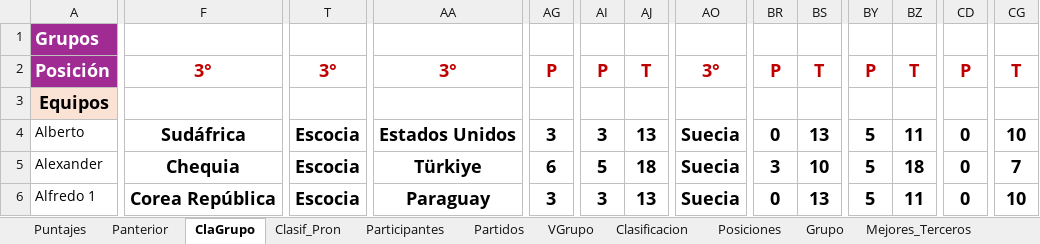
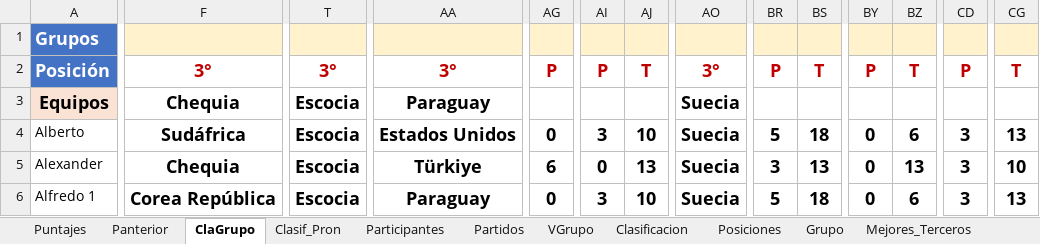
Before and after one commit to jecepa/polla, an Excel workbook: index.xlsx, sheet ClaGrupo, drawn as a sheet; only a part is shown, gaps mark what is left out; values as stored, in another font and other column widths than the file's, no borders; the diff covers the shown part only; the diff names each change by its address in the sheet, - before the commit and + after, or states it on an @@ line.

```diff
--- a/index.xlsx (sheet ClaGrupo)
+++ b/index.xlsx (sheet ClaGrupo)
-A1:A2 fill: #A02B93
+A1:A2 fill: #4472C4
-F1:CG1 fill: none
+F1:CG1 fill: #FFF2CC
-F3: (empty)
+F3: Chequia
-T3: (empty)
+T3: Escocia
-AA3: (empty)
+AA3: Paraguay
-AO3: (empty)
+AO3: Suecia
-AG4: 3
+AG4: 0
-AJ4: 13
+AJ4: 10
-BR4: 0
+BR4: 5
-BS4: 13
+BS4: 18
-BY4:BY6: 5
+BY4:BY6: 0
-BZ4: 11
+BZ4: 6
-CD4:CD6: 0
+CD4:CD6: 3
-CG4: 10
+CG4: 13
-AI5: 5
+AI5: 0
-AJ5: 18
+AJ5: 13
-BS5: 10
+BS5: 13
-BZ5: 18
+BZ5: 13
-CG5: 7
+CG5: 10
-AG6: 3
+AG6: 0
-AJ6: 13
+AJ6: 10
-BR6: 0
+BR6: 5
-BS6: 13
+BS6: 18
-BZ6: 11
+BZ6: 6
-CG6: 10
+CG6: 13
```
Also changed, not shown: 347 edited cells and cell formats elsewhere in this sheet, sheet Puntajes, sheet VGrupo, sheet Grupo, sheet Panterior, sheet Partidos, sheet Participantes, formulas that keep their value, 13 other files.
